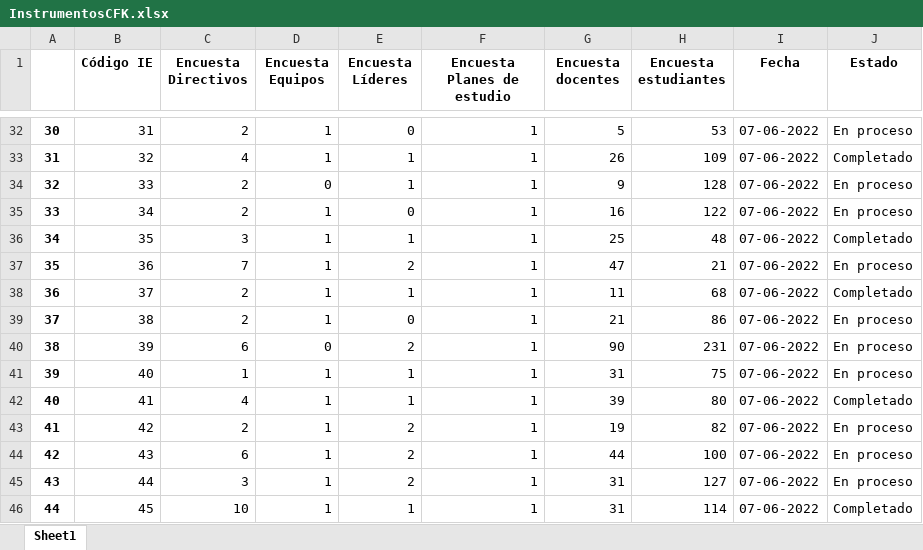
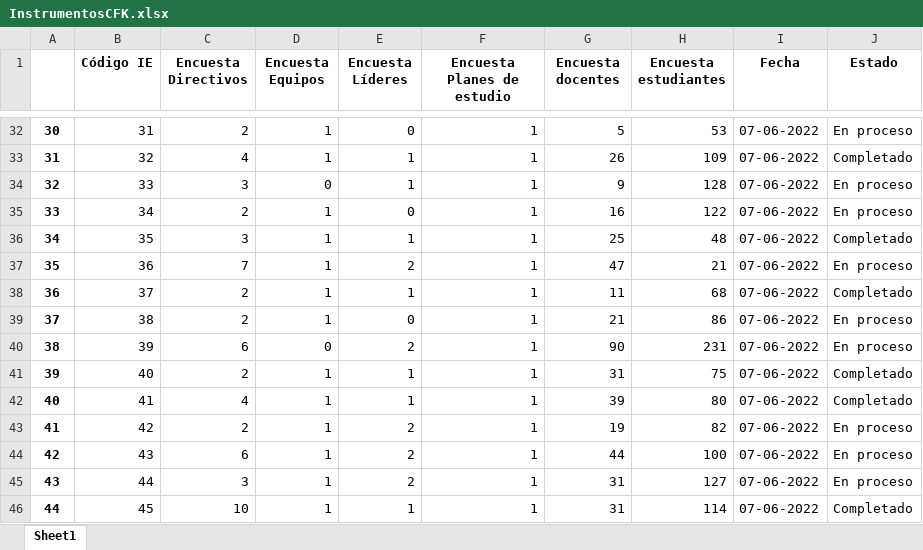
Before and after one commit to Grupo-Informatica-Educativa/CFK2022, an Excel workbook: data/descargables/InstrumentosCFK.xlsx, sheet Sheet1, drawn as a sheet; only a part is shown, gaps mark what is left out; values as stored, in another font and other column widths than the file's, no borders; the diff names each change by its address in the sheet, - before the commit and + after, or states it on an @@ line.

```diff
--- a/data/descargables/InstrumentosCFK.xlsx (sheet Sheet1)
+++ b/data/descargables/InstrumentosCFK.xlsx (sheet Sheet1)
-C34 (Encuesta Directivos): 2
+C34 (Encuesta Directivos): 3
-C41 (Encuesta Directivos): 1
+C41 (Encuesta Directivos): 2
-J41 (Estado): En proceso
+J41 (Estado): Completado
```
Also changed, not shown: data/descargables/DirectivosCFK.xlsx, data/descargables/Instrumentos_DetalleCFK.xlsx, 13 other files.
